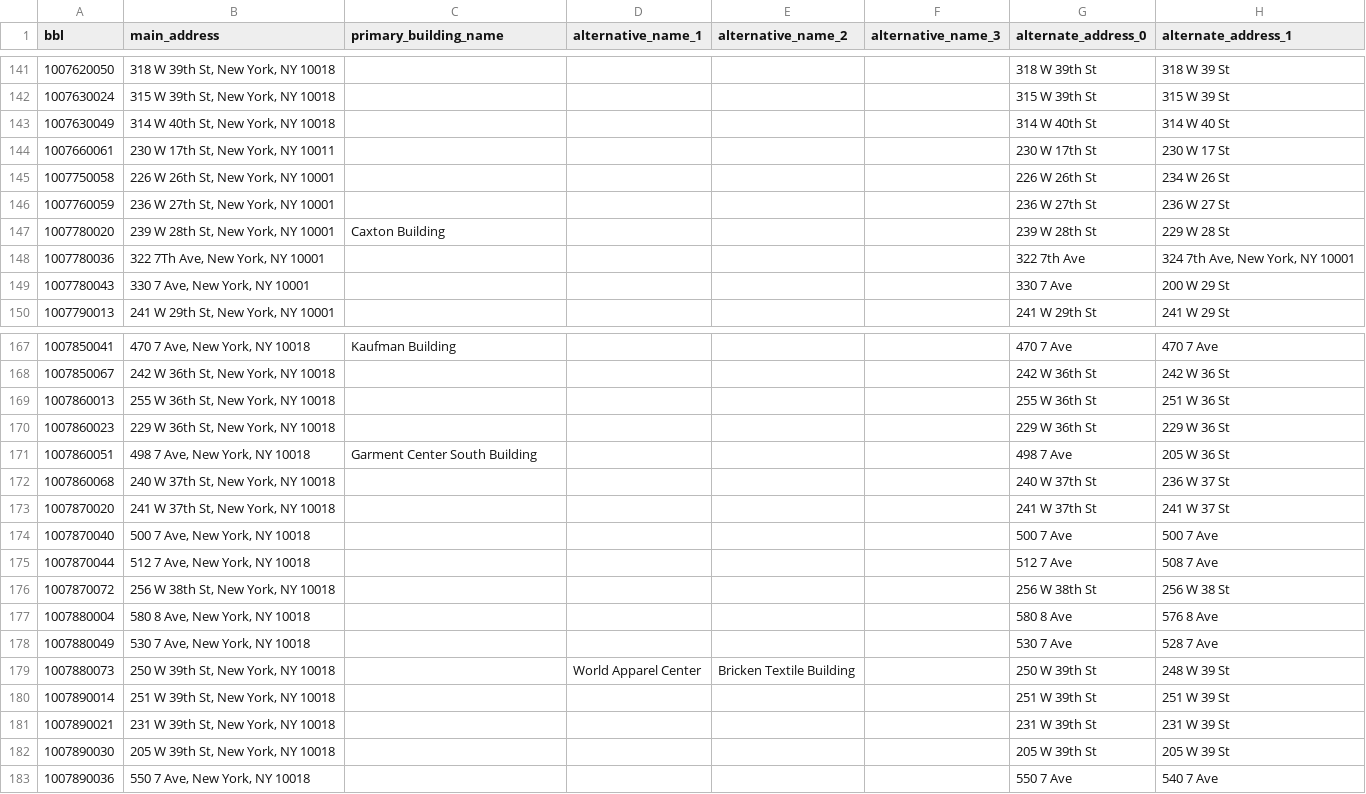
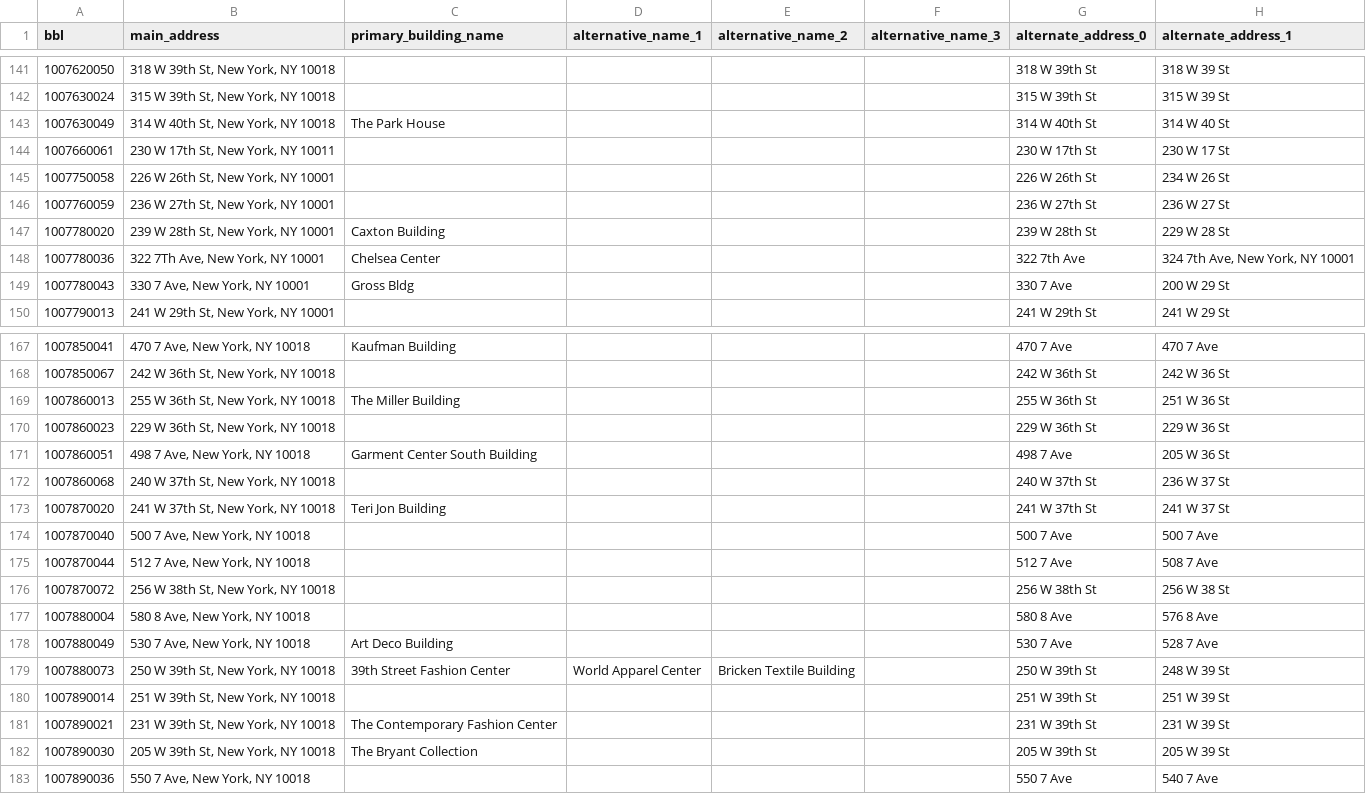
Before and after one commit to fmillerrzero/nyc-test-site, a CSV file: data/all_building_addresses.csv, drawn as a sheet; only a part is shown, gaps mark what is left out; the diff covers the shown part only; the diff names each change by its address in the sheet, - before the commit and + after, or states it on an @@ line.

```diff
--- a/data/all_building_addresses.csv
+++ b/data/all_building_addresses.csv
-C143 (primary_building_name): (empty)
+C143 (primary_building_name): The Park House
-C148 (primary_building_name): (empty)
+C148 (primary_building_name): Chelsea Center
-C149 (primary_building_name): (empty)
+C149 (primary_building_name): Gross Bldg
-C169 (primary_building_name): (empty)
+C169 (primary_building_name): The Miller Building
-C173 (primary_building_name): (empty)
+C173 (primary_building_name): Teri Jon Building
-C178 (primary_building_name): (empty)
+C178 (primary_building_name): Art Deco Building
-C179 (primary_building_name): (empty)
+C179 (primary_building_name): 39th Street Fashion Center
-C181 (primary_building_name): (empty)
+C181 (primary_building_name): The Contemporary Fashion Center
-C182 (primary_building_name): (empty)
+C182 (primary_building_name): The Bryant Collection
```
Also changed, not shown: 64 edited cells elsewhere in this file, data/odcv_scoring.csv, 9 other files.
